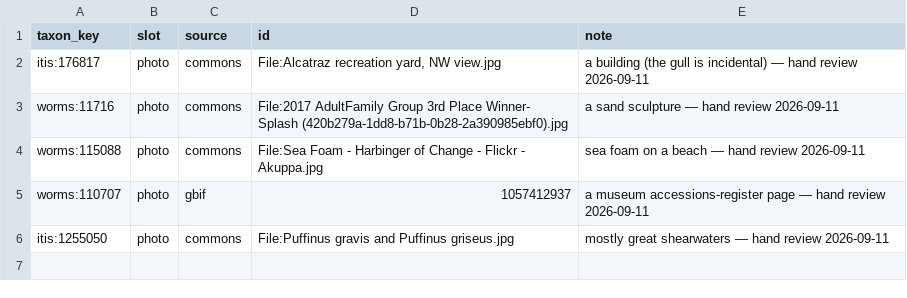
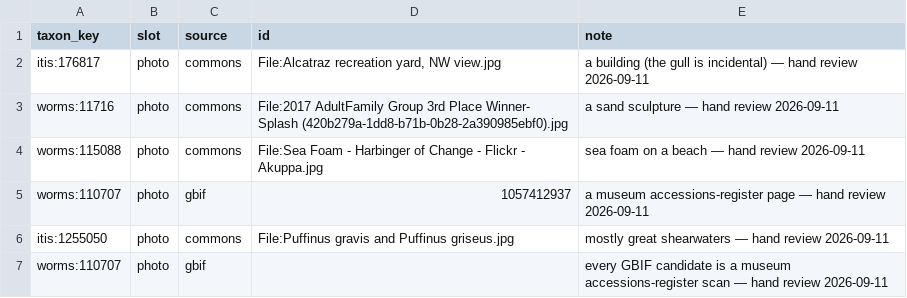
Before and after one commit to CalCOFI/CalCOFI.github.io, a CSV file: _data/rank_override.csv, drawn as a sheet.

```diff
--- a/_data/rank_override.csv
+++ b/_data/rank_override.csv
@@ -6 +6,2 @@ worms:110707,photo,gbif,1057412937,a museum accessions-register page — hand re
 itis:1255050,photo,commons,File:Puffinus gravis and Puffinus griseus.jpg,mostly great shearwaters — hand review 2026-09-11
+worms:110707,photo,gbif,,every GBIF candidate is a museum accessions-register scan — hand review 2026-09-11
```
Also changed, not shown: 1 other file.
